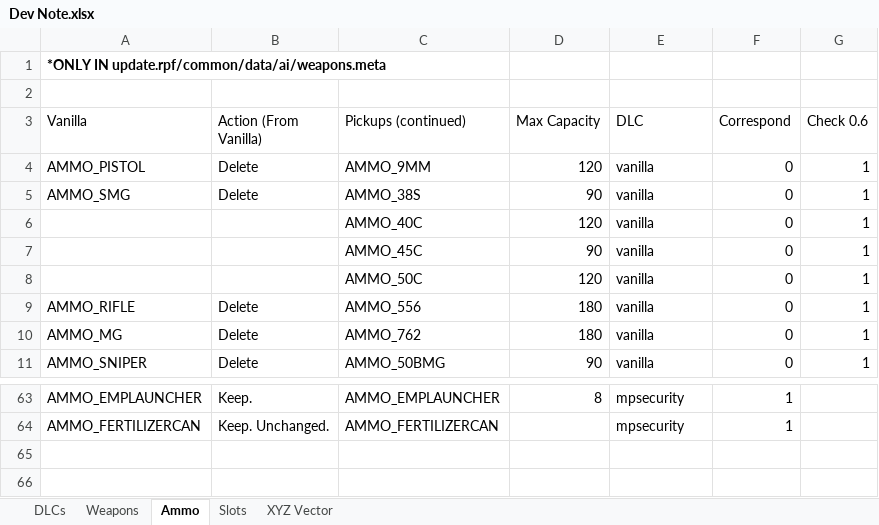
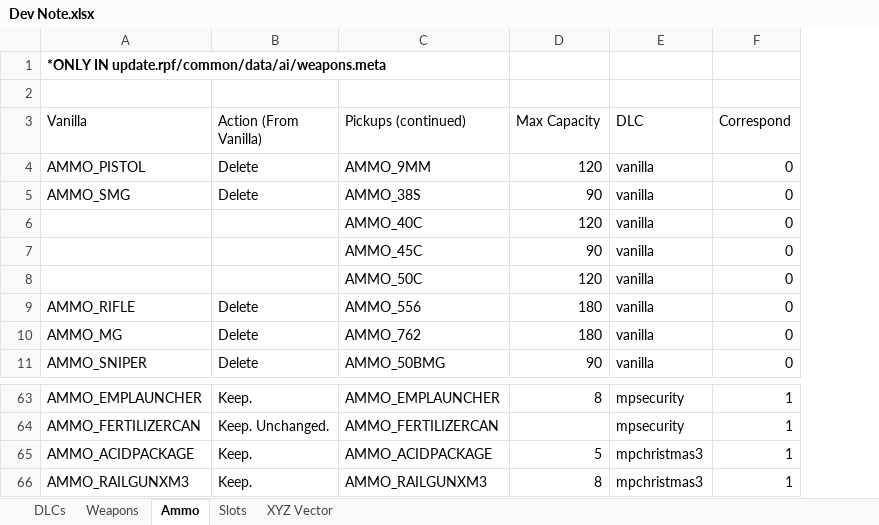
Before and after one commit to votrinhan88/support-pickups, an Excel workbook: Dev Note.xlsx, sheet Ammo, drawn as a sheet; only a part is shown, gaps mark what is left out; values as stored, in another font and other column widths than the file's, no borders; conditional formats and table styles not drawn; removed rows and columns are numbered as before the commit, all else as after; the diff names each change by its address in the sheet, - before the commit and + after, or states it on an @@ line.

```diff
--- a/Dev Note.xlsx (sheet Ammo)
+++ b/Dev Note.xlsx (sheet Ammo)
-column G (Check 0.6), rows 4-11: all 1
+row 65: AMMO_ACIDPACKAGE | Keep. | AMMO_ACIDPACKAGE | 5 | mpchristmas3 | 1
+row 66: AMMO_RAILGUNXM3 | Keep. | AMMO_RAILGUNXM3 | 8 | mpchristmas3 | 1
```
Also changed, not shown: sheet Weapons, sheet DLCs, sheet Slots, 6 other files.
